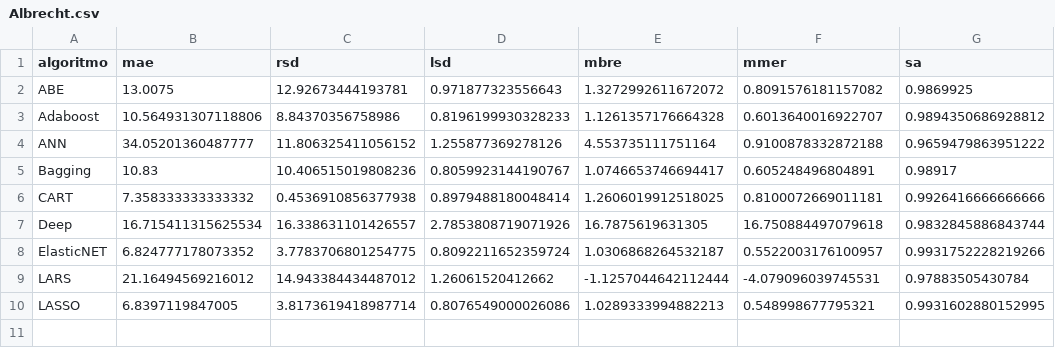
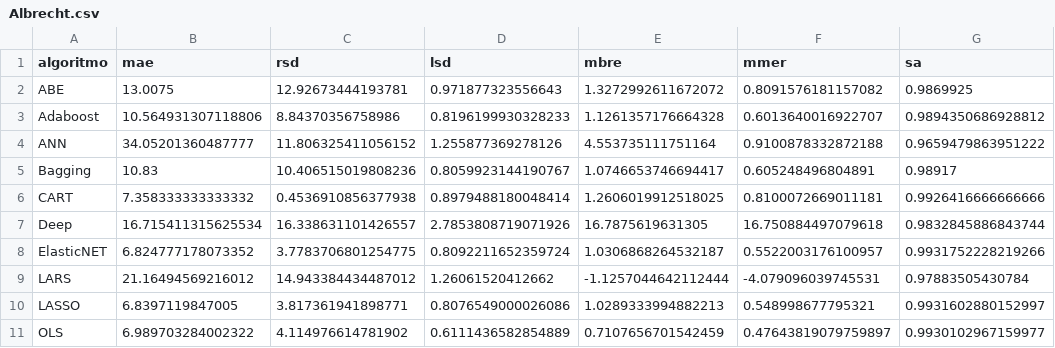
Before and after one commit to albertofernandezs/machine-learning, a CSV file: actualizacion/Albrecht.csv, drawn as a sheet.

Commit message:
Implementacion de algoritmos

```diff
--- a/actualizacion/Albrecht.csv
+++ b/actualizacion/Albrecht.csv
@@ -9,2 +9,3 @@ ElasticNET,6.824777178073352,3.7783706801254775,0.8092211652359724,1.03068682645
 LARS,21.16494569216012,14.943384434487012,1.26061520412662,-1.1257044642112444,-4.079096039745531,0.97883505430784
-LASSO,6.8397119847005,3.8173619418987714,0.8076549000026086,1.0289333994882213,0.548998677795321,0.9931602880152995
+LASSO,6.8397119847005,3.817361941898771,0.8076549000026086,1.0289333994882213,0.548998677795321,0.9931602880152997
+OLS,6.989703284002322,4.114976614781902,0.6111436582854889,0.7107656701542459,0.47643819079759897,0.9930102967159977
```
